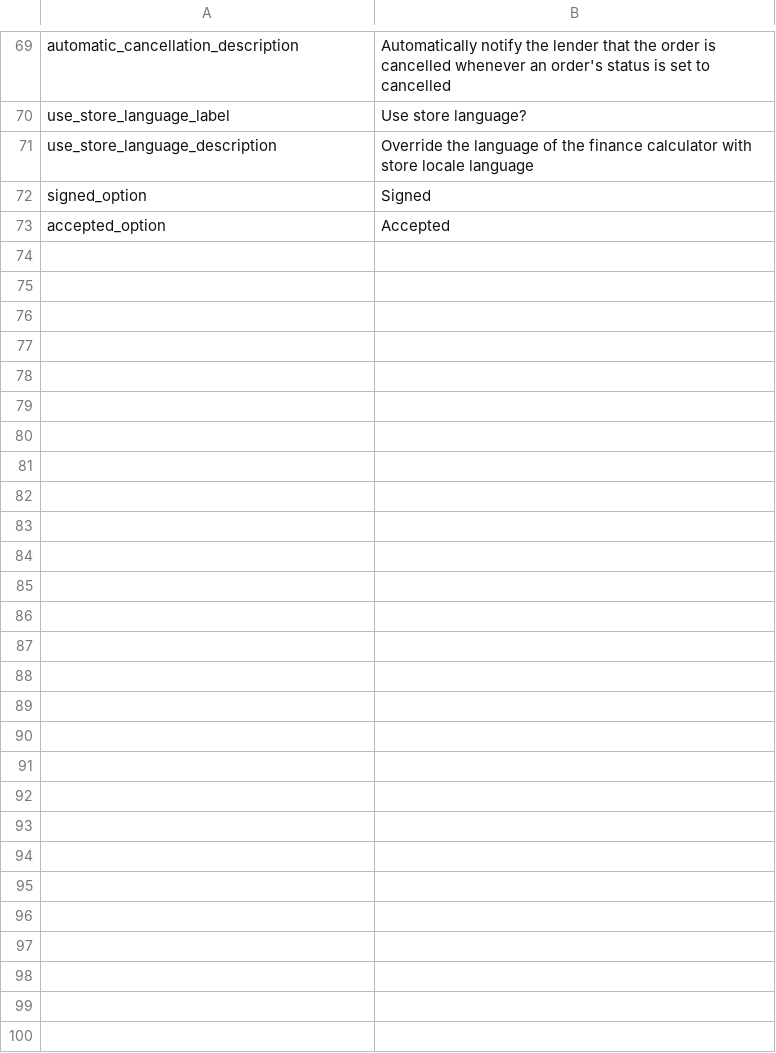
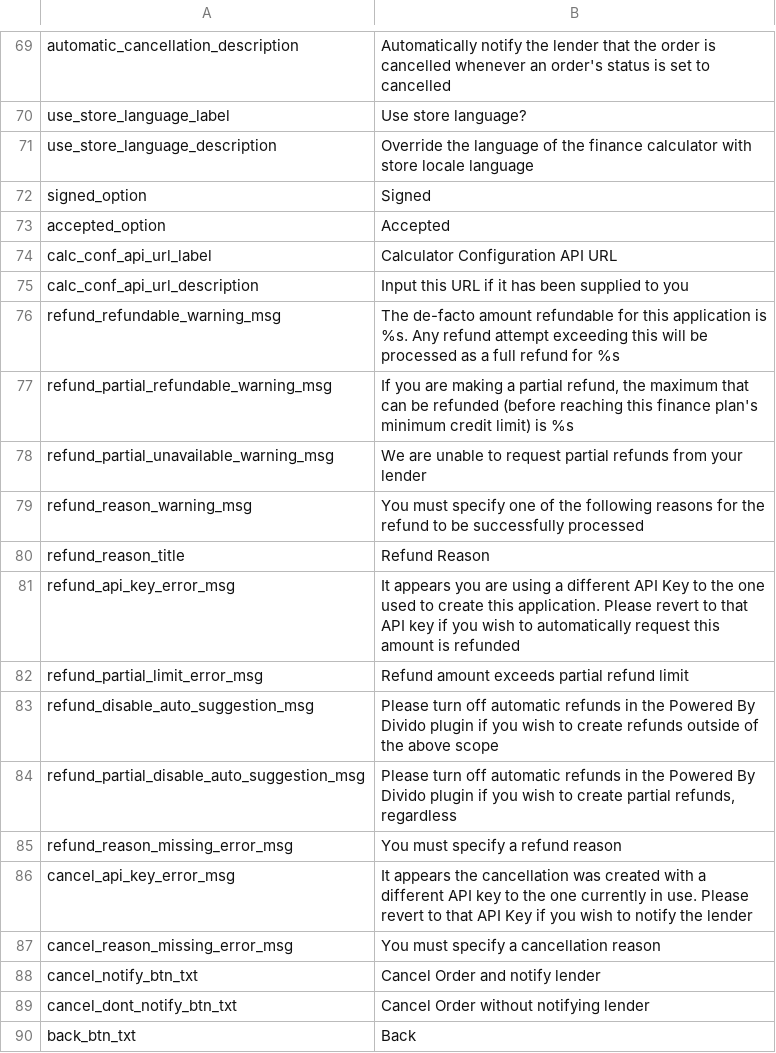
Before and after one commit to dividohq/finance-plugin-magento2, a CSV file: i18n/en_GB.csv, drawn as a sheet; only a part is shown, gaps mark what is left out; the diff names each change by its address in the sheet, - before the commit and + after, or states it on an @@ line.

```diff
--- a/i18n/en_GB.csv
+++ b/i18n/en_GB.csv
+row 74: calc_conf_api_url_label | Calculator Configuration API URL
+row 75: calc_conf_api_url_description | Input this URL if it has been supplied to you
+row 76: refund_refundable_warning_msg | The de-facto amount refundable for this application is %s. Any refund attempt exceeding this will be processed as a full refund for %s
+row 77: refund_partial_refundable_warning_msg | If you are making a partial refund, the maximum that can be refunded (before reaching this finance plan's minimum credit limit) is %s
+row 78: refund_partial_unavailable_warning_msg | We are unable to request partial refunds from your lender
+row 79: refund_reason_warning_msg | You must specify one of the following reasons for the refund to be successfully processed
+row 80: refund_reason_title | Refund Reason
+row 81: refund_api_key_error_msg | It appears you are using a different API Key to the one used to create this application. Please revert to that API key if you wish to automatically request this amount is refunded
+row 82: refund_partial_limit_error_msg | Refund amount exceeds partial refund limit
+row 83: refund_disable_auto_suggestion_msg | Please turn off automatic refunds in the Powered By Divido plugin if you wish to create refunds outside of the above scope
+row 84: refund_partial_disable_auto_suggestion_msg | Please turn off automatic refunds in the Powered By Divido plugin if you wish to create partial refunds, regardless
+row 85: refund_reason_missing_error_msg | You must specify a refund reason
+row 86: cancel_api_key_error_msg | It appears the cancellation was created with a different API key to the one currently in use. Please revert to that API Key if you wish to notify the lender
+row 87: cancel_reason_missing_error_msg | You must specify a cancellation reason
+row 88: cancel_notify_btn_txt | Cancel Order and notify lender
+row 89: cancel_dont_notify_btn_txt | Cancel Order without notifying lender
+row 90: back_btn_txt | Back
```
Also changed, not shown: i18n/de_DE.csv, i18n/en_US.csv, 20 other files.
